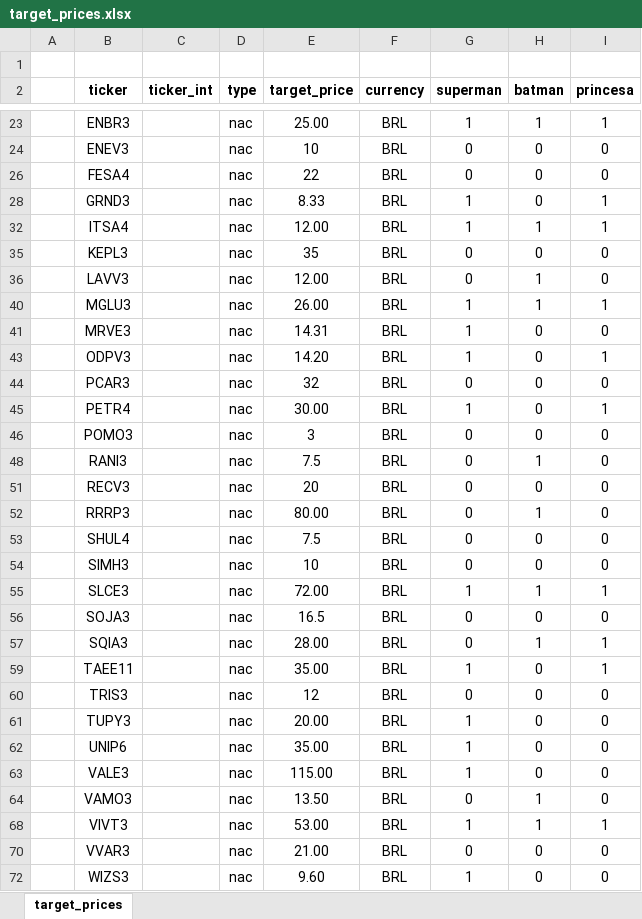
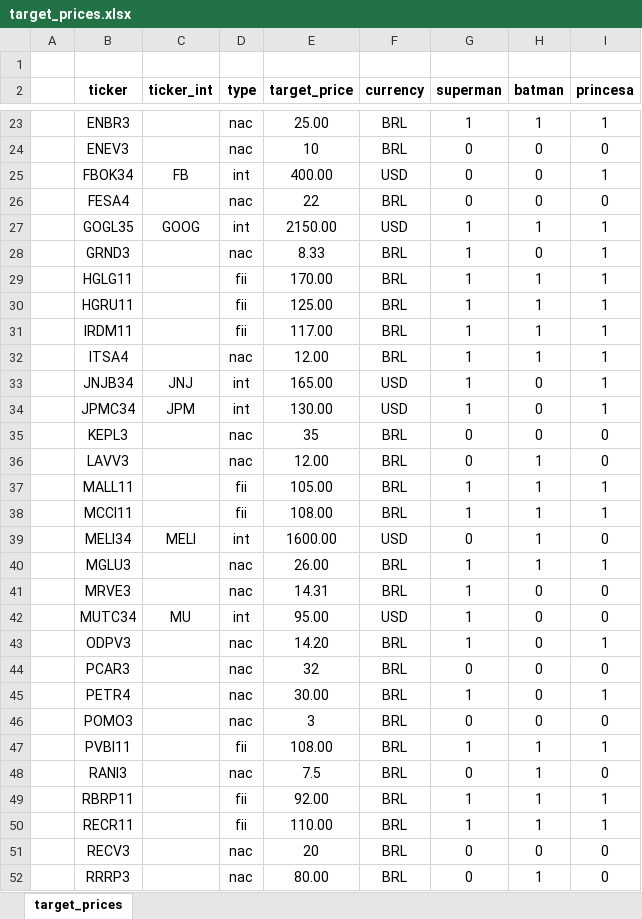
Before and after one commit to rafaelbg27/investments-app, an Excel workbook: target_prices.xlsx, sheet target_prices, drawn as a sheet; only a part is shown, gaps mark what is left out; the shorter side is filled out with more unchanged rows; values as stored, in another font and other column widths than the file's, no borders; the diff covers the shown part only; the diff names each change by its address in the sheet, - before the commit and + after, or states it on an @@ line.

Commit message:
Update target_prices.xlsx

```diff
--- a/target_prices.xlsx (sheet target_prices)
+++ b/target_prices.xlsx (sheet target_prices)
@@ row 25 unhidden:  | FBOK34 | FB | int | 400.00 | USD | 0 | 0 | 1 @@
@@ row 27 unhidden:  | GOGL35 | GOOG | int | 2150.00 | USD | 1 | 1 | 1 @@
@@ row 29 unhidden:  | HGLG11 |  | fii | 170.00 | BRL | 1 | 1 | 1 @@
@@ row 30 unhidden:  | HGRU11 |  | fii | 125.00 | BRL | 1 | 1 | 1 @@
@@ row 31 unhidden:  | IRDM11 |  | fii | 117.00 | BRL | 1 | 1 | 1 @@
@@ row 33 unhidden:  | JNJB34 | JNJ | int | 165.00 | USD | 1 | 0 | 1 @@
@@ row 34 unhidden:  | JPMC34 | JPM | int | 130.00 | USD | 1 | 0 | 1 @@
@@ row 37 unhidden:  | MALL11 |  | fii | 105.00 | BRL | 1 | 1 | 1 @@
@@ row 38 unhidden:  | MCCI11 |  | fii | 108.00 | BRL | 1 | 1 | 1 @@
@@ row 39 unhidden:  | MELI34 | MELI | int | 1600.00 | USD | 0 | 1 | 0 @@
@@ row 42 unhidden:  | MUTC34 | MU | int | 95.00 | USD | 1 | 0 | 0 @@
@@ row 47 unhidden:  | PVBI11 |  | fii | 108.00 | BRL | 1 | 1 | 1 @@
@@ row 49 unhidden:  | RBRP11 |  | fii | 92.00 | BRL | 1 | 1 | 1 @@
@@ row 50 unhidden:  | RECR11 |  | fii | 110.00 | BRL | 1 | 1 | 1 @@
```
Also changed, not shown: 17 hidden or unhidden rows elsewhere in this sheet.
